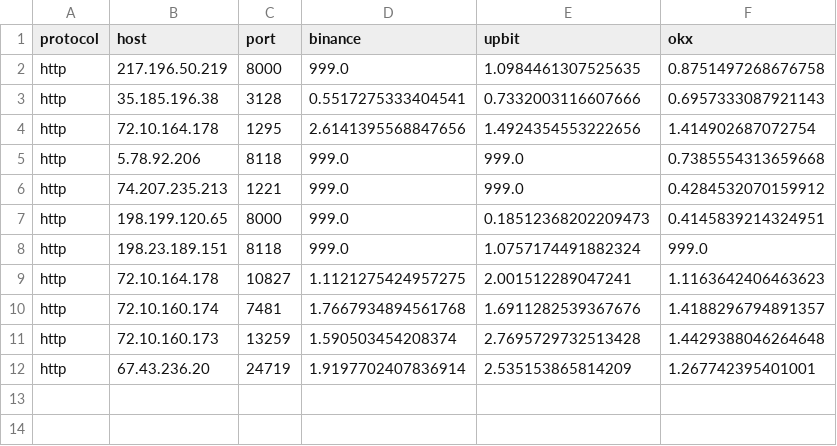
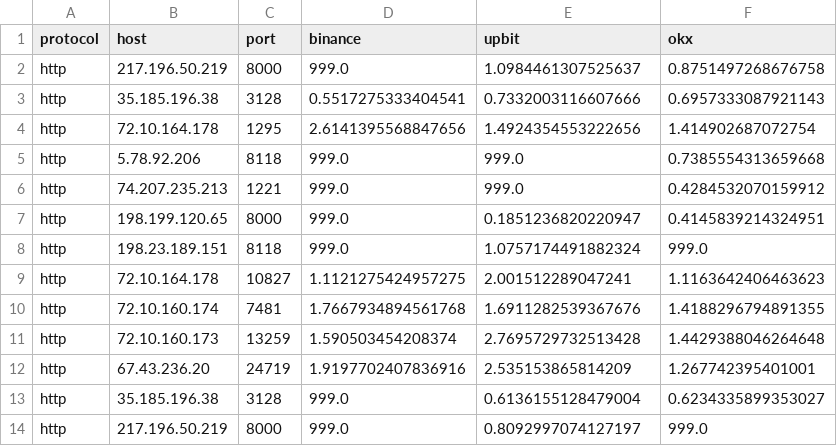
Before and after one commit to bailiang9966/ccpp, a CSV file: out/final.csv, drawn as a sheet.

```diff
--- a/out/final.csv
+++ b/out/final.csv
@@ -1,3 +1,3 @@
 protocol,host,port,binance,upbit,okx
-http,217.196.50.219,8000,999.0,1.0984461307525635,0.8751497268676758
+http,217.196.50.219,8000,999.0,1.0984461307525637,0.8751497268676758
 http,35.185.196.38,3128,0.5517275333404541,0.7332003116607666,0.6957333087921143
@@ -6,7 +6,9 @@ http,5.78.92.206,8118,999.0,999.0,0.7385554313659668
 http,74.207.235.213,1221,999.0,999.0,0.4284532070159912
-http,198.199.120.65,8000,999.0,0.18512368202209473,0.4145839214324951
+http,198.199.120.65,8000,999.0,0.1851236820220947,0.4145839214324951
 http,198.23.189.151,8118,999.0,1.0757174491882324,999.0
 http,72.10.164.178,10827,1.1121275424957275,2.001512289047241,1.1163642406463623
-http,72.10.160.174,7481,1.7667934894561768,1.6911282539367676,1.4188296794891357
+http,72.10.160.174,7481,1.7667934894561768,1.6911282539367676,1.4188296794891355
 http,72.10.160.173,13259,1.590503454208374,2.7695729732513428,1.4429388046264648
-http,67.43.236.20,24719,1.9197702407836914,2.535153865814209,1.267742395401001
+http,67.43.236.20,24719,1.9197702407836916,2.535153865814209,1.267742395401001
+http,35.185.196.38,3128,999.0,0.6136155128479004,0.6234335899353027
+http,217.196.50.219,8000,999.0,0.8092997074127197,999.0
```
Also changed, not shown: 1 other file.
